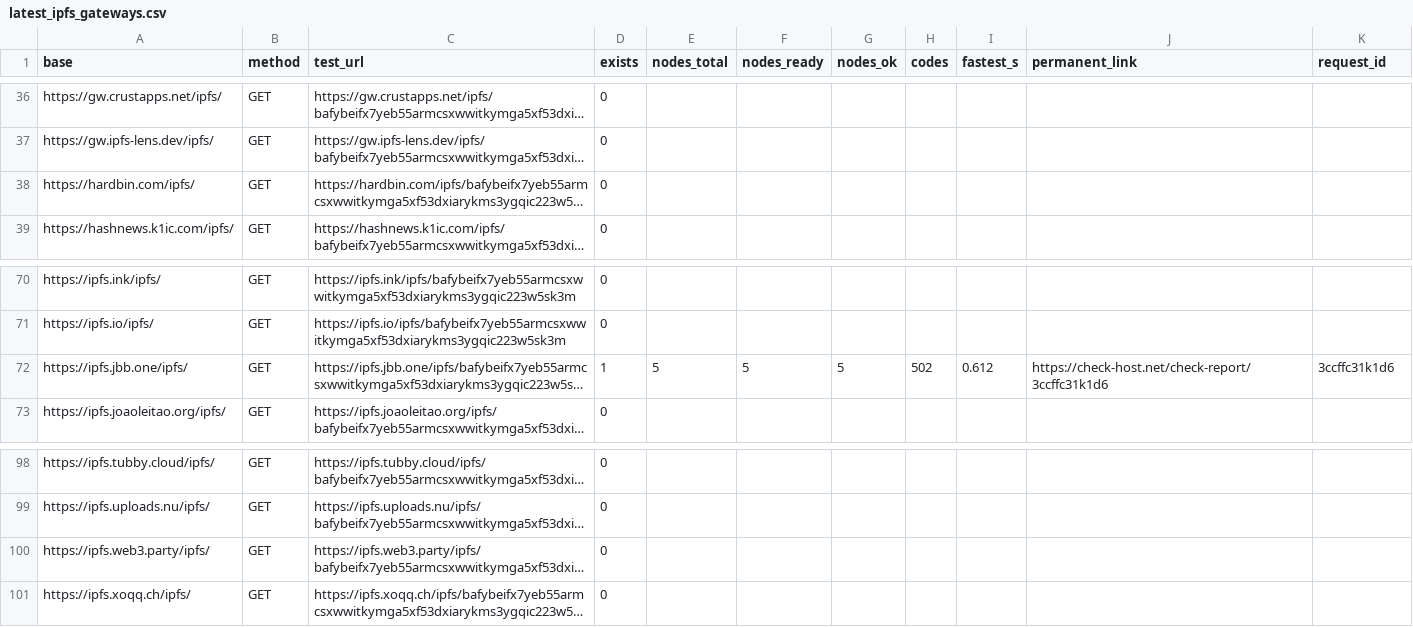
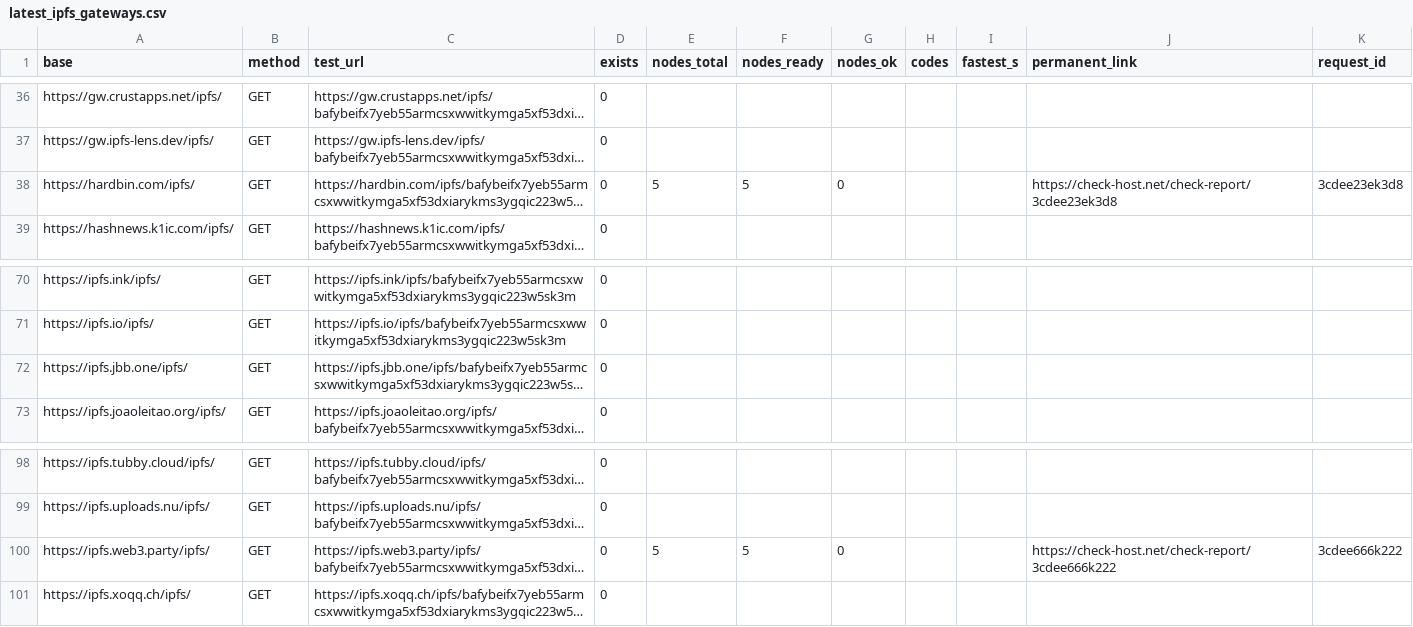
Before and after one commit to OriginSXC/upload2ipfs, a CSV file: reports/latest_ipfs_gateways.csv, drawn as a sheet; only a part is shown, gaps mark what is left out; long unchanged cells end in …; the diff names each change by its address in the sheet, - before the commit and + after, or states it on an @@ line.

```diff
--- a/reports/latest_ipfs_gateways.csv
+++ b/reports/latest_ipfs_gateways.csv
-E38 (nodes_total): (empty)
+E38 (nodes_total): 5
-F38 (nodes_ready): (empty)
+F38 (nodes_ready): 5
-G38 (nodes_ok): (empty)
+G38 (nodes_ok): 0
-J38 (permanent_link): (empty)
+J38 (permanent_link): https://check-host.net/check-report/3cdee23ek3d8
-K38 (request_id): (empty)
+K38 (request_id): 3cdee23ek3d8
-D72 (exists): 1
+D72 (exists): 0
-E72 (nodes_total): 5
+E72 (nodes_total): (empty)
-F72 (nodes_ready): 5
+F72 (nodes_ready): (empty)
-G72 (nodes_ok): 5
+G72 (nodes_ok): (empty)
-H72 (codes): 502
+H72 (codes): (empty)
-I72 (fastest_s): 0.612
+I72 (fastest_s): (empty)
-J72 (permanent_link): https://check-host.net/check-report/3ccffc31k1d6
+J72 (permanent_link): (empty)
-K72 (request_id): 3ccffc31k1d6
+K72 (request_id): (empty)
-E100 (nodes_total): (empty)
+E100 (nodes_total): 5
-F100 (nodes_ready): (empty)
+F100 (nodes_ready): 5
-G100 (nodes_ok): (empty)
+G100 (nodes_ok): 0
-J100 (permanent_link): (empty)
+J100 (permanent_link): https://check-host.net/check-report/3cdee666k222
-K100 (request_id): (empty)
+K100 (request_id): 3cdee666k222
```
Also changed, not shown: reports/results_checkhost.csv, 1 other file.
